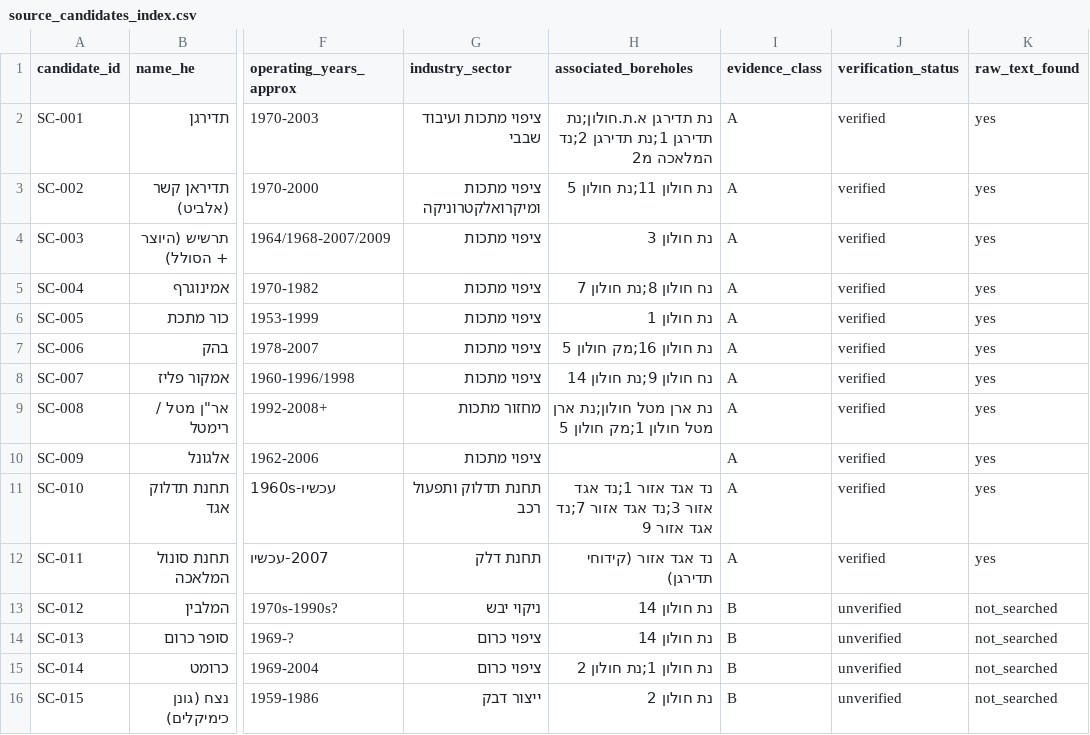
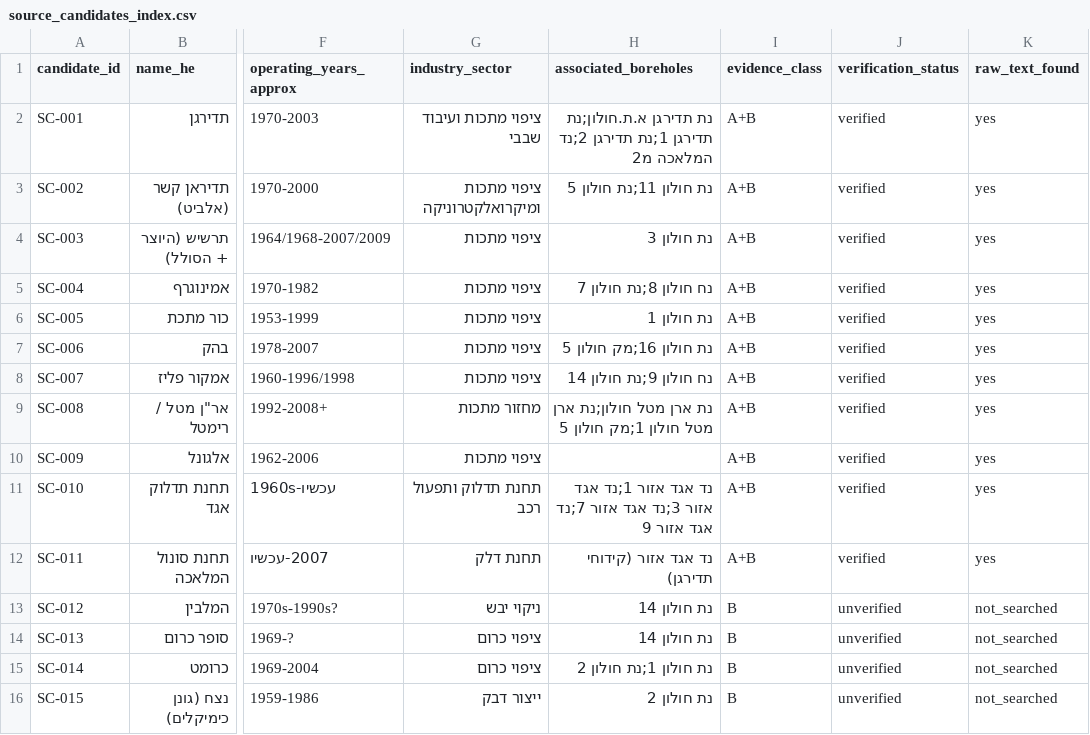
Before and after one commit to haimk-max/Industrial-Areas-Report, a CSV file: Holon/context_pack/03_context/source_candidates_index.csv, drawn as a sheet; only a part is shown, gaps mark what is left out; the diff names each change by its address in the sheet, - before the commit and + after, or states it on an @@ line.

```diff
--- a/Holon/context_pack/03_context/source_candidates_index.csv
+++ b/Holon/context_pack/03_context/source_candidates_index.csv
-I2:I12 (evidence_class): A
+I2:I12 (evidence_class): A+B
```
